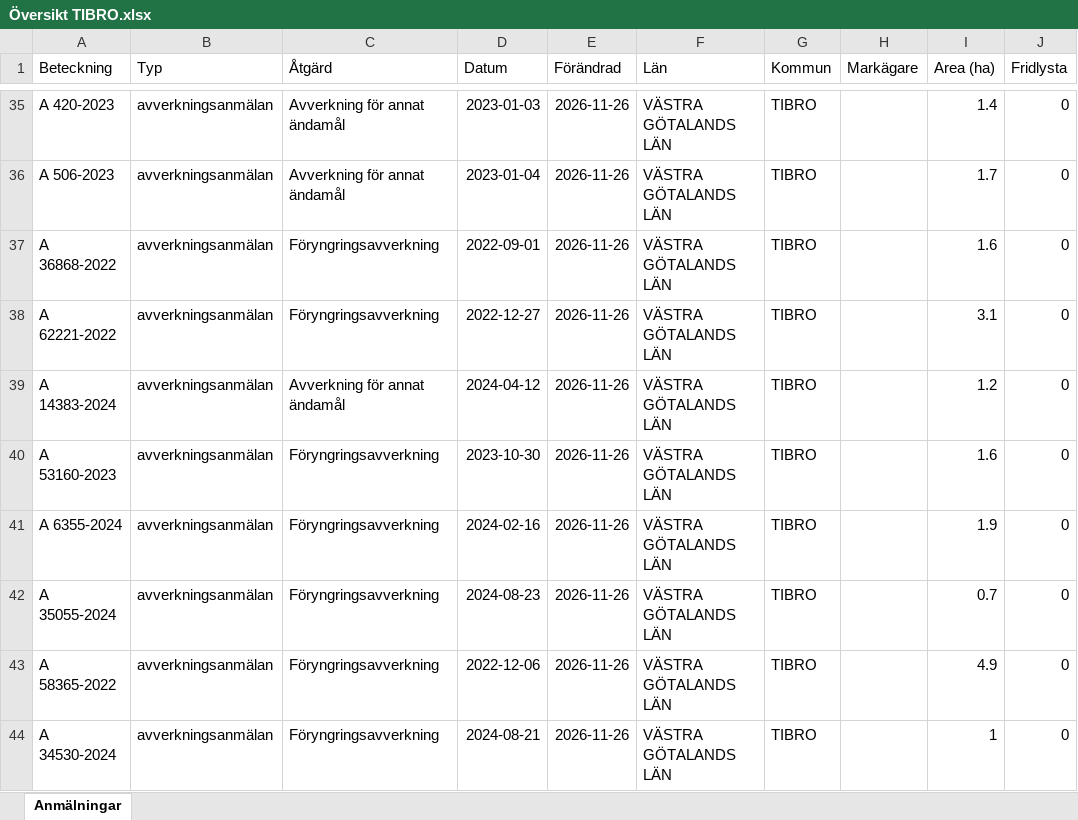
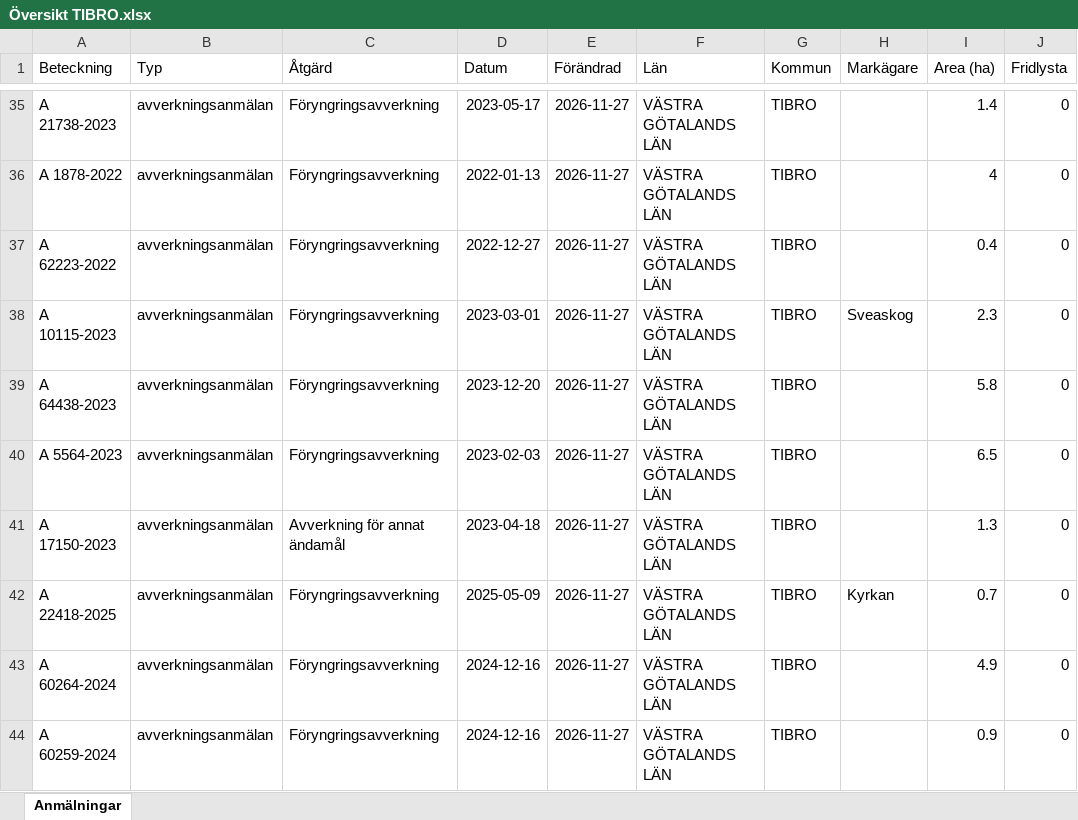
Before and after one commit to klasma/Logging_1472, an Excel workbook: Översikt TIBRO.xlsx, sheet Anmälningar, drawn as a sheet; only a part is shown, gaps mark what is left out; values as stored, in another font and other column widths than the file's, no borders; the diff covers the shown part only; the diff names each change by its address in the sheet, - before the commit and + after, or states it on an @@ line.

```diff
--- a/Översikt TIBRO.xlsx (sheet Anmälningar)
+++ b/Översikt TIBRO.xlsx (sheet Anmälningar)
-A35 (Beteckning): A 420-2023
+A35 (Beteckning): A 21738-2023
-C35:C36 (Åtgärd): Avverkning för annat ändamål
+C35:C36 (Åtgärd): Föryngringsavverkning
-D35 (Datum): 2023-01-03
+D35 (Datum): 2023-05-17
-E35:E44 (Förändrad): 2026-11-26
+E35:E44 (Förändrad): 2026-11-27
-A36 (Beteckning): A 506-2023
+A36 (Beteckning): A 1878-2022
-D36 (Datum): 2023-01-04
+D36 (Datum): 2022-01-13
-I36 (Area (ha)): 1.7
+I36 (Area (ha)): 4
-A37 (Beteckning): A 36868-2022
+A37 (Beteckning): A 62223-2022
-D37 (Datum): 2022-09-01
+D37 (Datum): 2022-12-27
-I37 (Area (ha)): 1.6
+I37 (Area (ha)): 0.4
-A38 (Beteckning): A 62221-2022
+A38 (Beteckning): A 10115-2023
-D38 (Datum): 2022-12-27
+D38 (Datum): 2023-03-01
-H38 (Markägare): (empty)
+H38 (Markägare): Sveaskog
-I38 (Area (ha)): 3.1
+I38 (Area (ha)): 2.3
-A39 (Beteckning): A 14383-2024
+A39 (Beteckning): A 64438-2023
-C39 (Åtgärd): Avverkning för annat ändamål
+C39 (Åtgärd): Föryngringsavverkning
-D39 (Datum): 2024-04-12
+D39 (Datum): 2023-12-20
-I39 (Area (ha)): 1.2
+I39 (Area (ha)): 5.8
-A40 (Beteckning): A 53160-2023
+A40 (Beteckning): A 5564-2023
-D40 (Datum): 2023-10-30
+D40 (Datum): 2023-02-03
-I40 (Area (ha)): 1.6
+I40 (Area (ha)): 6.5
-A41 (Beteckning): A 6355-2024
+A41 (Beteckning): A 17150-2023
-C41 (Åtgärd): Föryngringsavverkning
+C41 (Åtgärd): Avverkning för annat ändamål
-D41 (Datum): 2024-02-16
+D41 (Datum): 2023-04-18
-I41 (Area (ha)): 1.9
+I41 (Area (ha)): 1.3
-A42 (Beteckning): A 35055-2024
+A42 (Beteckning): A 22418-2025
-D42 (Datum): 2024-08-23
+D42 (Datum): 2025-05-09
-H42 (Markägare): (empty)
+H42 (Markägare): Kyrkan
-A43 (Beteckning): A 58365-2022
+A43 (Beteckning): A 60264-2024
-D43 (Datum): 2022-12-06
+D43 (Datum): 2024-12-16
-A44 (Beteckning): A 34530-2024
+A44 (Beteckning): A 60259-2024
-D44 (Datum): 2024-08-21
+D44 (Datum): 2024-12-16
-I44 (Area (ha)): 1
+I44 (Area (ha)): 0.9
```
Also changed, not shown: 556 edited cells elsewhere in this sheet, artfynd/A 2763-2023 artfynd.xlsx, artfynd/A 2764-2023 artfynd.xlsx, 51 other files.
